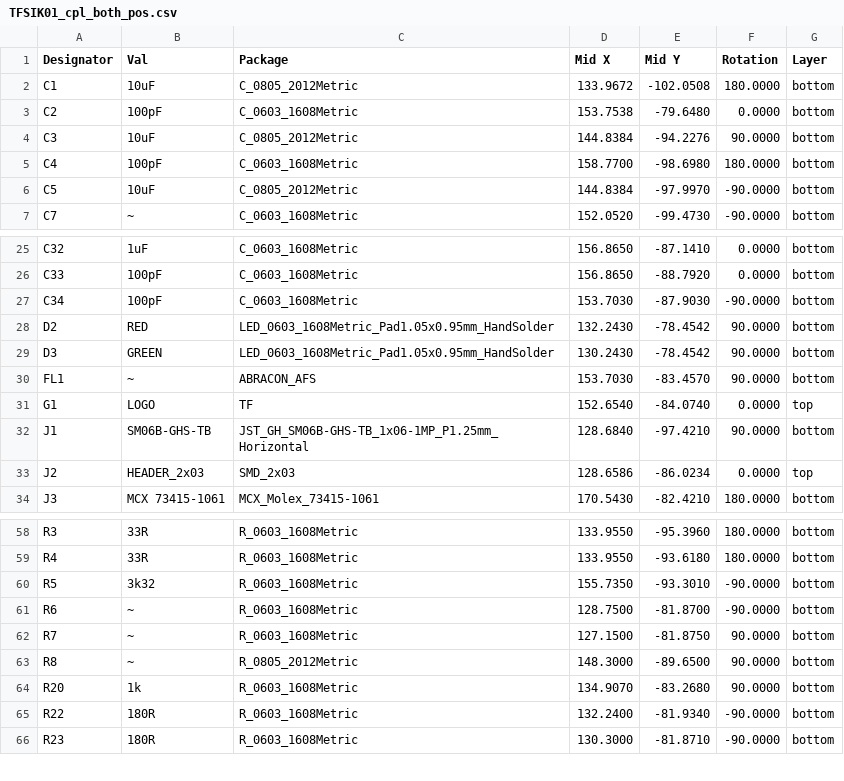
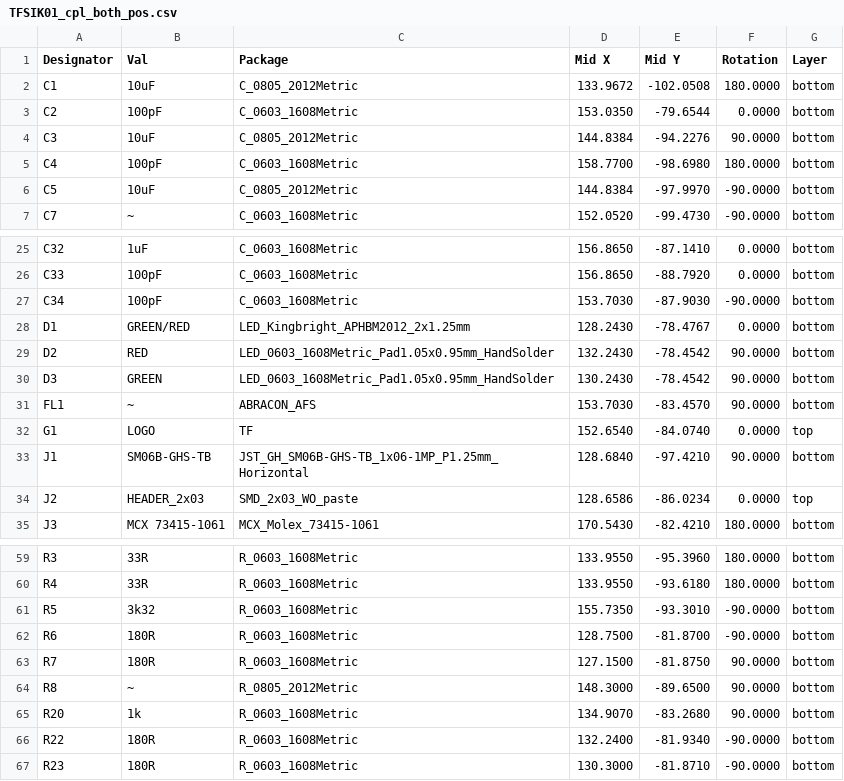
Before and after one commit to ThunderFly-aerospace/TFSIK01, a CSV file: hw/cam_profi/assembly/PnP/TFSIK01_cpl_both_pos.csv, drawn as a sheet; only a part is shown, gaps mark what is left out.

```diff
--- a/hw/cam_profi/assembly/PnP/TFSIK01_cpl_both_pos.csv
+++ b/hw/cam_profi/assembly/PnP/TFSIK01_cpl_both_pos.csv
@@ -2,3 +2,3 @@ Designator,Val,Package,Mid X,Mid Y,Rotation,Layer
 "C1","10uF","C_0805_2012Metric",133.9672,-102.0508,180.0000,bottom
-"C2","100pF","C_0603_1608Metric",153.7538,-79.6480,0.0000,bottom
+"C2","100pF","C_0603_1608Metric",153.0350,-79.6544,0.0000,bottom
 "C3","10uF","C_0805_2012Metric",144.8384,-94.2276,90.0000,bottom
@@ -27,2 +27,3 @@ Designator,Val,Package,Mid X,Mid Y,Rotation,Layer
 "C34","100pF","C_0603_1608Metric",153.7030,-87.9030,-90.0000,bottom
+"D1","GREEN/RED","LED_Kingbright_APHBM2012_2x1.25mm",128.2430,-78.4767,0.0000,bottom
 "D2","RED","LED_0603_1608Metric_Pad1.05x0.95mm_HandSolder",132.2430,-78.4542,90.0000,bottom
@@ -32,3 +33,3 @@ Designator,Val,Package,Mid X,Mid Y,Rotation,Layer
 "J1","SM06B-GHS-TB","JST_GH_SM06B-GHS-TB_1x06-1MP_P1.25mm_Horizontal",128.6840,-97.4210,90.0000,bottom
-"J2","HEADER_2x03","SMD_2x03",128.6586,-86.0234,0.0000,top
+"J2","HEADER_2x03","SMD_2x03_WO_paste",128.6586,-86.0234,0.0000,top
 "J3","MCX 73415-1061","MCX_Molex_73415-1061",170.5430,-82.4210,180.0000,bottom
@@ -60,4 +61,4 @@ Designator,Val,Package,Mid X,Mid Y,Rotation,Layer
 "R5","3k32","R_0603_1608Metric",155.7350,-93.3010,-90.0000,bottom
-"R6","~","R_0603_1608Metric",128.7500,-81.8700,-90.0000,bottom
-"R7","~","R_0603_1608Metric",127.1500,-81.8750,90.0000,bottom
+"R6","180R","R_0603_1608Metric",128.7500,-81.8700,-90.0000,bottom
+"R7","180R","R_0603_1608Metric",127.1500,-81.8750,90.0000,bottom
 "R8","~","R_0805_2012Metric",148.3000,-89.6500,90.0000,bottom
```
Also changed, not shown: hw/cam_profi/assembly/TFSIK01-bom.csv, hw/cam_profi/assembly/TFSIK01-bom_nogroup.csv, 40 other files.
